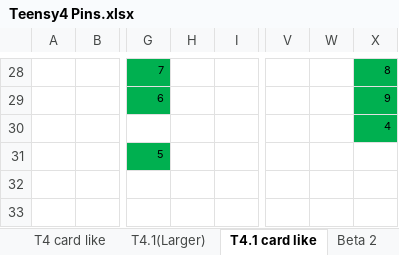
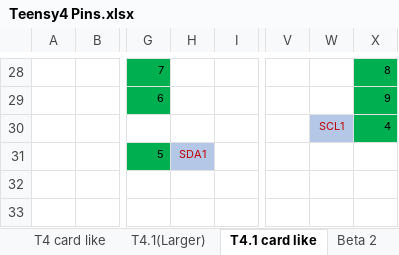
Before and after one commit to KurtE/TeensyDocuments, an Excel workbook: Teensy4 Pins.xlsx, sheet T4.1 card like, drawn as a sheet; only a part is shown, gaps mark what is left out; values as stored, in another font and other column widths than the file's, no borders; charts and pictures not drawn; the diff names each change by its address in the sheet, - before the commit and + after, or states it on an @@ line.

```diff
--- a/Teensy4 Pins.xlsx (sheet T4.1 card like)
+++ b/Teensy4 Pins.xlsx (sheet T4.1 card like)
-W30: (empty)
+W30: SCL1
-W30 fill: none
+W30 fill: #B4C7E7
-H31: (empty)
+H31: SDA1
-H31 fill: none
+H31 fill: #B4C7E7
```
Also changed, not shown: sheet T4 card like, 2 other files.
